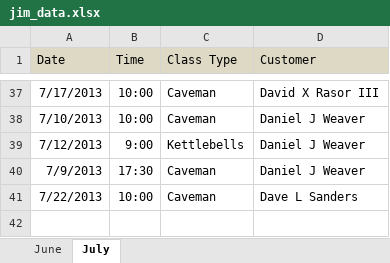
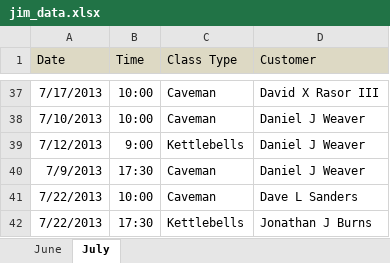
Before and after one commit to tylerjw/jim_tracker, an Excel workbook: jim_data.xlsx, sheet July, drawn as a sheet; only a part is shown, gaps mark what is left out; values as stored, in another font and other column widths than the file's, no borders; the diff names each change by its address in the sheet, - before the commit and + after, or states it on an @@ line.

```diff
--- a/jim_data.xlsx (sheet July)
+++ b/jim_data.xlsx (sheet July)
+row 42: 7/22/2013 | 17:30 | Kettlebells | Jonathan J Burns
```
Also changed, not shown: 2 other files.
